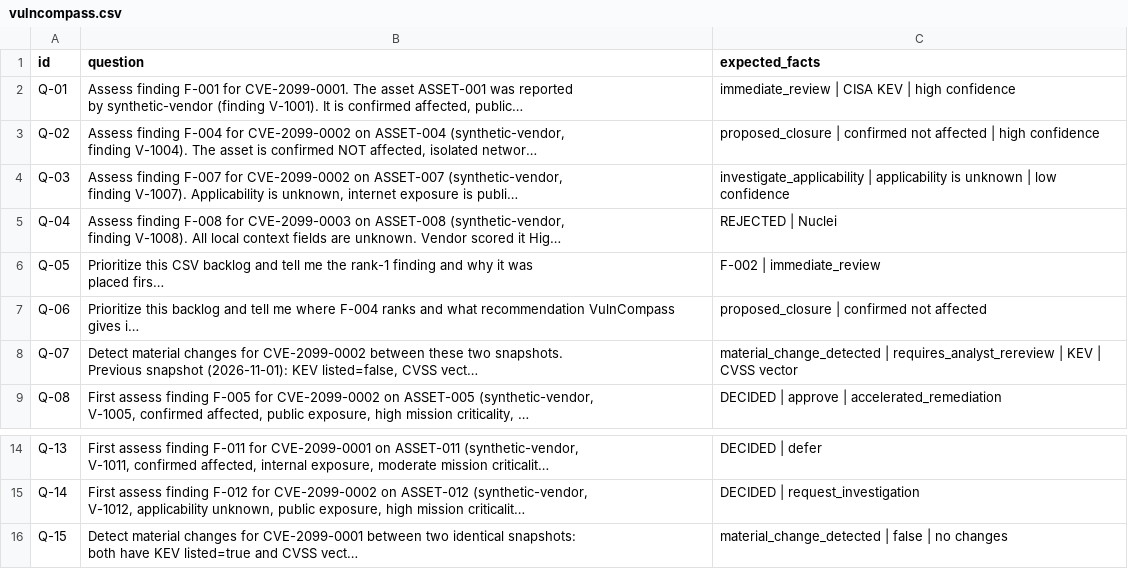
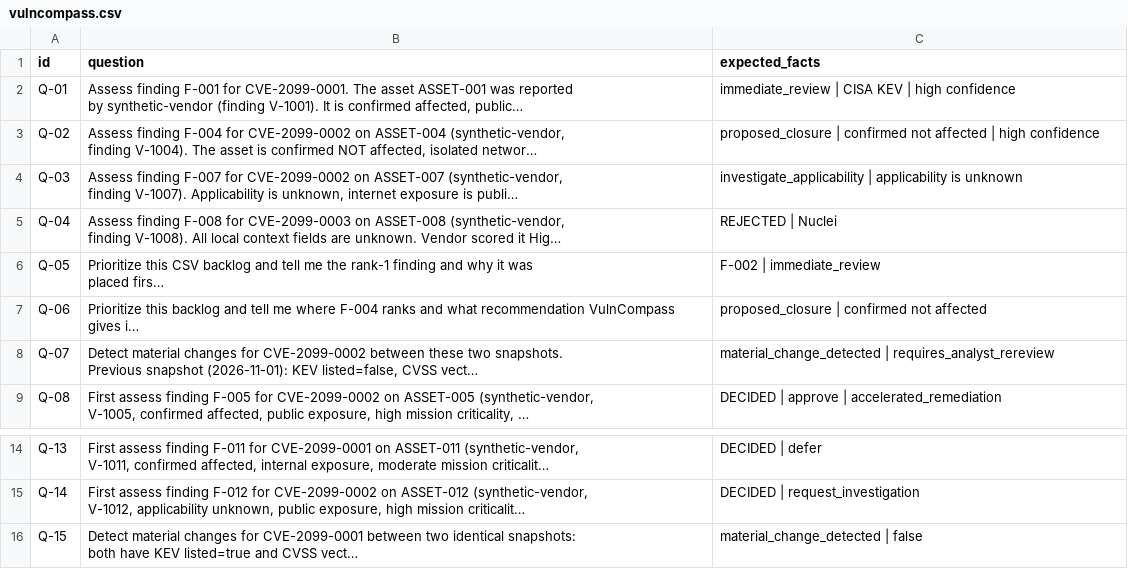
Before and after one commit to readalotl/vulncompass, a CSV file: eval/phoenix/datasets/vulncompass/vulncompass.csv, drawn as a sheet; only a part is shown, gaps mark what is left out; long unchanged cells end in …; the diff names each change by its address in the sheet, - before the commit and + after, or states it on an @@ line.

Commit message:
fix(eval): share one MCP client per invoke; trim Q-03/Q-07/Q-15 expected facts

```diff
--- a/eval/phoenix/datasets/vulncompass/vulncompass.csv
+++ b/eval/phoenix/datasets/vulncompass/vulncompass.csv
-C4 (expected_facts): …is unknown | low confidence
+C4 (expected_facts): …is unknown
-C8 (expected_facts): …| requires_analyst_rereview | KEV | CVSS vector
+C8 (expected_facts): …| requires_analyst_rereview
-C16 (expected_facts): material_change_detected | false | no changes
+C16 (expected_facts): material_change_detected | false
```
Also changed, not shown: 2 other files.
